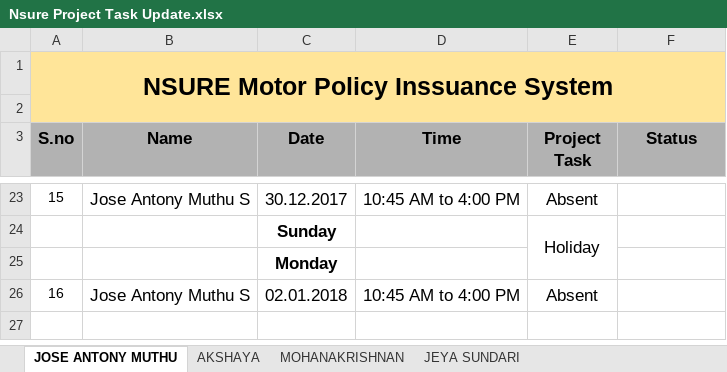
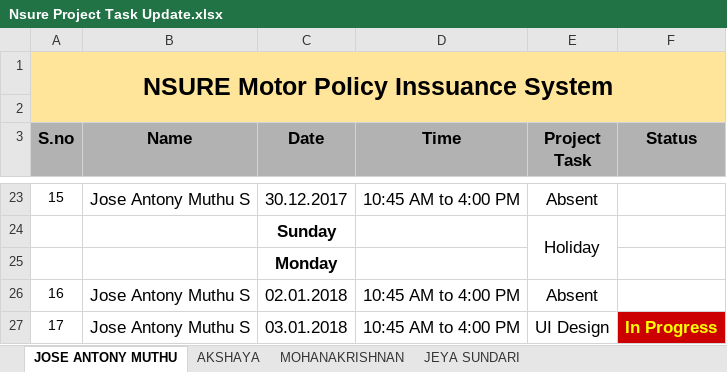
Before and after one commit to mohanakrishnans/Nsure-Motor-Policy-Issuance-System, an Excel workbook: Nsure Project Task Update.xlsx, sheet JOSE ANTONY MUTHU, drawn as a sheet; only a part is shown, gaps mark what is left out; values as stored, in another font and other column widths than the file's, no borders; conditional formats not drawn; the diff names each change by its address in the sheet, - before the commit and + after, or states it on an @@ line.

```diff
--- a/Nsure Project Task Update.xlsx (sheet JOSE ANTONY MUTHU)
+++ b/Nsure Project Task Update.xlsx (sheet JOSE ANTONY MUTHU)
+row 27: 17 | Jose Antony Muthu S | 03.01.2018 | 10:45 AM to 4:00 PM | UI Design | In Progress
```
Also changed, not shown: sheet JEYA SUNDARI, sheet AKSHAYA, sheet MOHANAKRISHNAN.
